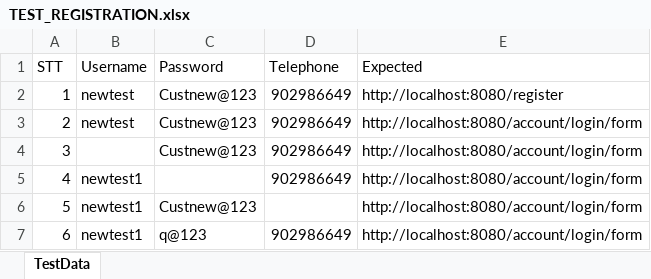
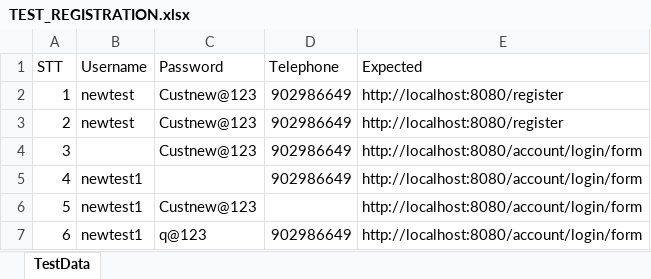
Before and after one commit to nghiatran1304/GodEshop, an Excel workbook: test-resources/data/TEST_REGISTRATION.xlsx, sheet TestData, drawn as a sheet; values as stored, in another font and other column widths than the file's, no borders; the diff names each change by its address in the sheet, - before the commit and + after, or states it on an @@ line.

Commit message:
Update autoTest

```diff
--- a/test-resources/data/TEST_REGISTRATION.xlsx (sheet TestData)
+++ b/test-resources/data/TEST_REGISTRATION.xlsx (sheet TestData)
-E3 (Expected): http://localhost:8080/account/login/form
+E3 (Expected): http://localhost:8080/register
```
Also changed, not shown: 12 other files.
